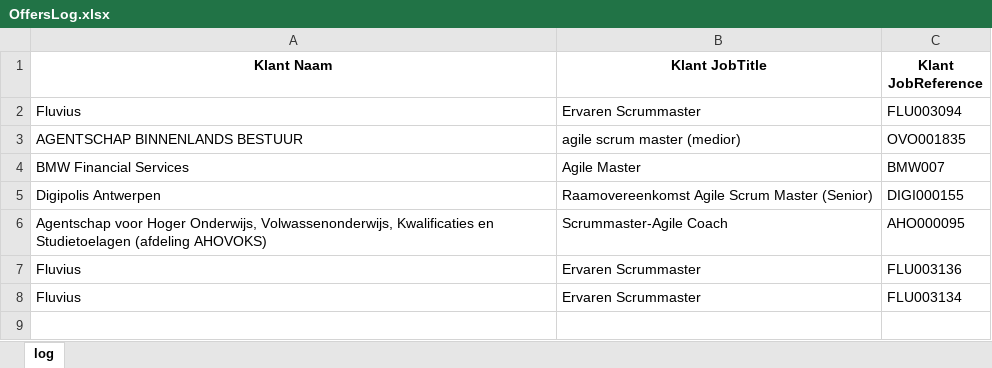
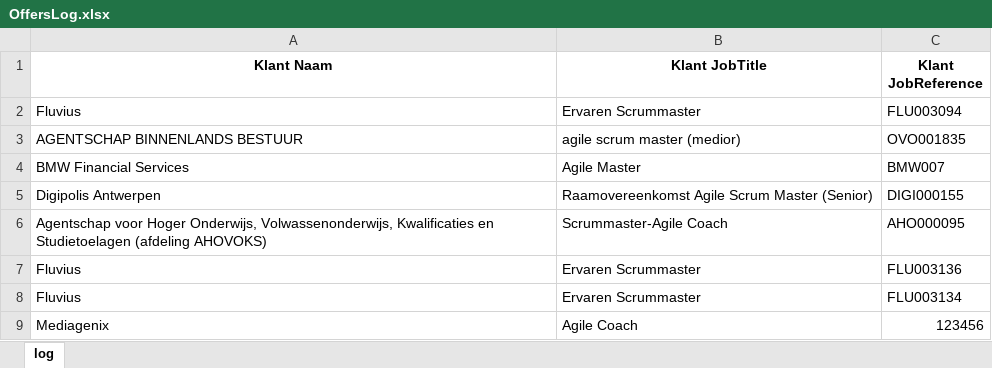
Before and after one commit to johantre/msword-properties-generator, an Excel workbook: res/OffersLog.xlsx, sheet log, drawn as a sheet; values as stored, in another font and other column widths than the file's, no borders; the diff names each change by its address in the sheet, - before the commit and + after, or states it on an @@ line.

Commit message:
* improvement when cell contains only number * need for dependency openpyxl * test w Mediagenix as assertion this still works

```diff
--- a/res/OffersLog.xlsx (sheet log)
+++ b/res/OffersLog.xlsx (sheet log)
+row 9: Mediagenix | Agile Coach | 123456
```
Also changed, not shown: res/OffersCustomer.xlsx, 4 other files.
